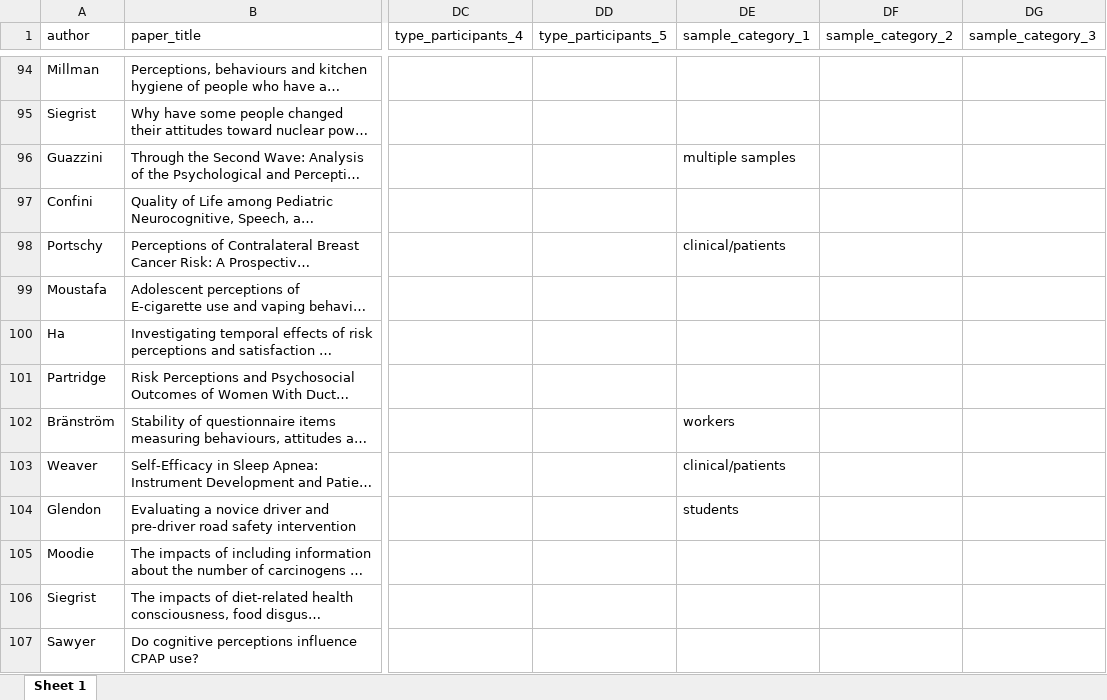
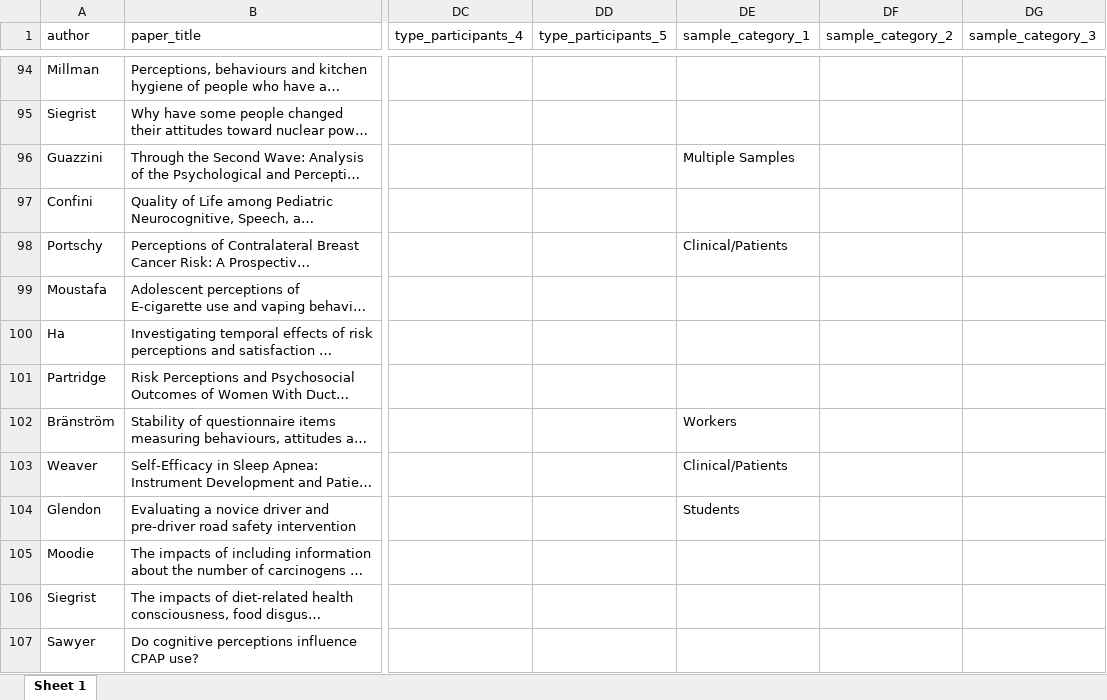
Before and after one commit to cdsbasel/temp_riskperception, an Excel workbook: data/final.xlsx, sheet Sheet 1, drawn as a sheet; only a part is shown, gaps mark what is left out; long unchanged cells end in …; values as stored, in another font and other column widths than the file's, no borders; the diff covers the shown part only; the diff names each change by its address in the sheet, - before the commit and + after, or states it on an @@ line.

```diff
--- a/data/final.xlsx (sheet Sheet 1)
+++ b/data/final.xlsx (sheet Sheet 1)
-DE96 (sample_category_1): multiple samples
+DE96 (sample_category_1): Multiple Samples
-DE98 (sample_category_1): clinical/patients
+DE98 (sample_category_1): Clinical/Patients
-DE102 (sample_category_1): workers
+DE102 (sample_category_1): Workers
-DE103 (sample_category_1): clinical/patients
+DE103 (sample_category_1): Clinical/Patients
-DE104 (sample_category_1): students
+DE104 (sample_category_1): Students
```
Also changed, not shown: 79 edited cells elsewhere in this sheet, data/df_final_codes.xlsx, 3 other files.
